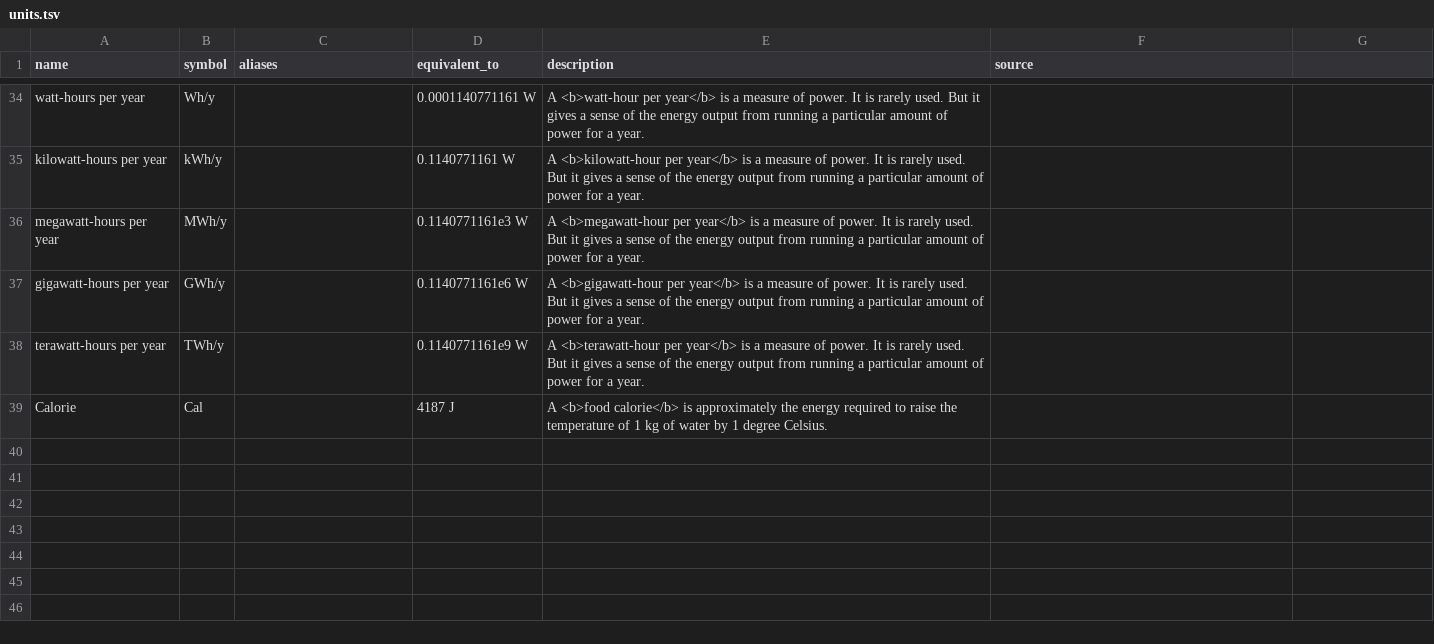
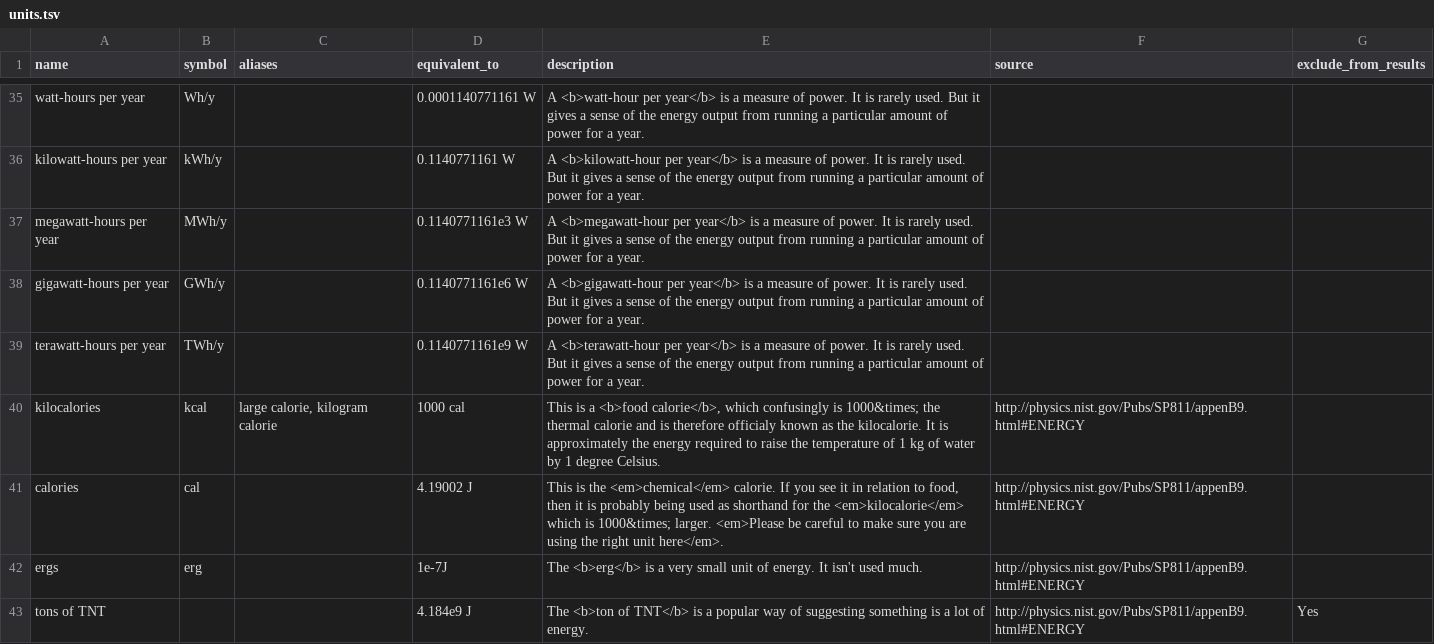
Before and after one commit to tamc/how-much-is, a TSV file: units.tsv, drawn as a sheet; only a part is shown, gaps mark what is left out; the diff covers the shown part only.

```diff
--- a/units.tsv
+++ b/units.tsv
@@ -1 +1 @@
-name	symbol	aliases	equivalent_to	description	source
+name	symbol	aliases	equivalent_to	description	source	exclude_from_results
@@ -39 +40,4 @@ terawatt-hours per year	TWh/y		0.1140771161e9 W	A <b>terawatt-hour per year</b>
-Calorie	Cal		4187 J	A <b>food calorie</b> is approximately the energy required to raise the temperature of 1 kg of water by 1 degree Celsius.
+kilocalories	kcal	"large calorie, kilogram calorie"	1000 cal	"This is a <b>food calorie</b>, which confusingly is 1000&times; the thermal calorie and is therefore officialy known as the kilocalorie. It is approximately the energy required to raise the temperature of 1 kg of water by 1 degree Celsius."	http://physics.nist.gov/Pubs/SP811/appenB9.html#ENERGY	
+calories	cal		4.19002 J	"This is the <em>chemical</em> calorie. If you see it in relation to food, then it is probably being used as shorthand for the <em>kilocalorie</em> which is 1000&times; larger. <em>Please be careful to make sure you are using the right unit here</em>."	http://physics.nist.gov/Pubs/SP811/appenB9.html#ENERGY	
+ergs	erg		1e-7J	The <b>erg</b> is a very small unit of energy. It isn't used much.	http://physics.nist.gov/Pubs/SP811/appenB9.html#ENERGY	
+tons of TNT			4.184e9 J	The <b>ton of TNT</b> is a popular way of suggesting something is a lot of energy.	http://physics.nist.gov/Pubs/SP811/appenB9.html#ENERGY	Yes
```
Also changed, not shown: 5 added rows elsewhere in this file.
